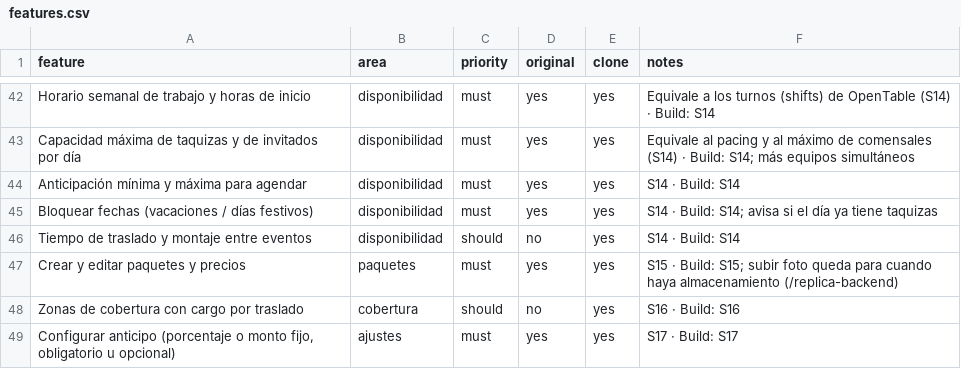
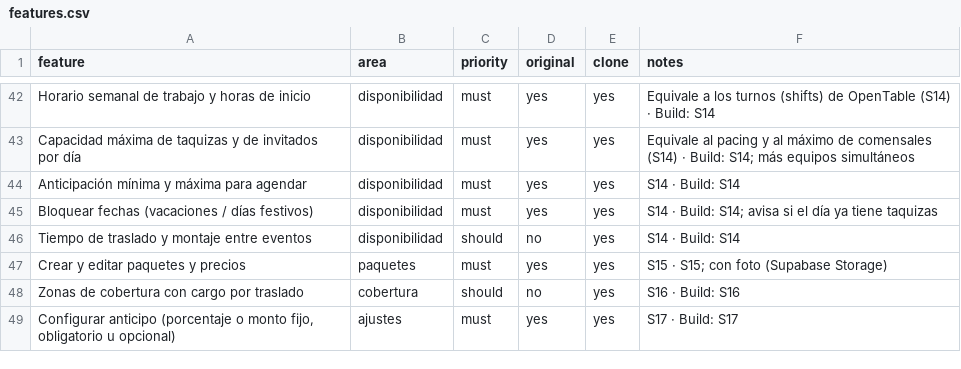
Before and after one commit to manuel836/Replica-, a CSV file: replica/features.csv, drawn as a sheet; only a part is shown, gaps mark what is left out; the diff covers the shown part only.

```diff
--- a/replica/features.csv
+++ b/replica/features.csv
@@ -46,3 +46,3 @@ Bloquear fechas (vacaciones / días festivos),disponibilidad,must,yes,yes,S14 ·
 Tiempo de traslado y montaje entre eventos,disponibilidad,should,no,yes,S14 · Build: S14
-Crear y editar paquetes y precios,paquetes,must,yes,yes,S15 · Build: S15; subir foto queda para cuando haya almacenamiento (/replica-backend)
+Crear y editar paquetes y precios,paquetes,must,yes,yes,S15 · S15; con foto (Supabase Storage)
 Zonas de cobertura con cargo por traslado,cobertura,should,no,yes,S16 · Build: S16
```
Also changed, not shown: 9 edited cells elsewhere in this file, 23 other files.
